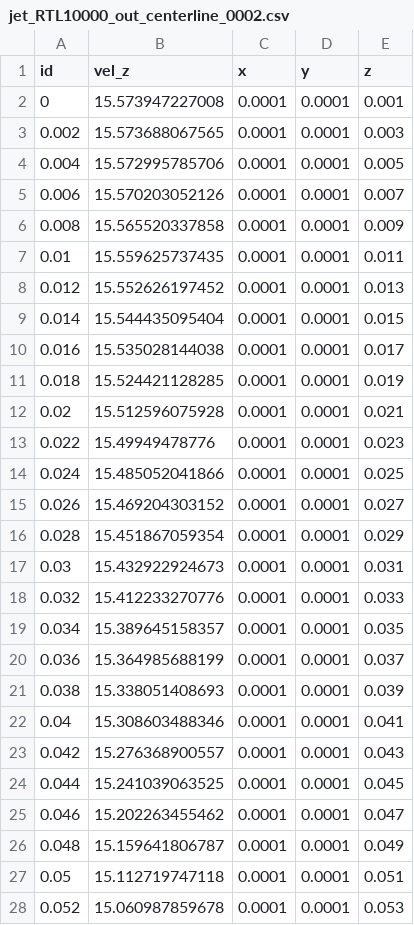
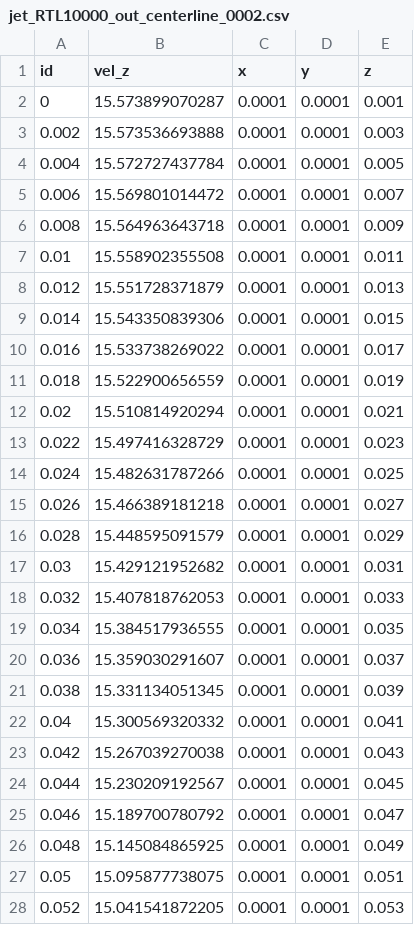
Before and after one commit to idaholab/open_pronghorn, a CSV file: validation/free_flow/jets/single-stream-jet/RTL10000/gold/jet_RTL10000_out_centerline_0002.csv, drawn as a sheet; only a part is shown; the diff covers the shown part only.

```diff
--- a/validation/free_flow/jets/single-stream-jet/RTL10000/gold/jet_RTL10000_out_centerline_0002.csv
+++ b/validation/free_flow/jets/single-stream-jet/RTL10000/gold/jet_RTL10000_out_centerline_0002.csv
@@ -1,28 +1,28 @@
 id,vel_z,x,y,z
-0,15.573947227008,0.0001,0.0001,0.001
-0.002,15.573688067565,0.0001,0.0001,0.003
-0.004,15.572995785706,0.0001,0.0001,0.005
-0.006,15.570203052126,0.0001,0.0001,0.007
-0.008,15.565520337858,0.0001,0.0001,0.009
-0.01,15.559625737435,0.0001,0.0001,0.011
-0.012,15.552626197452,0.0001,0.0001,0.013
-0.014,15.544435095404,0.0001,0.0001,0.015
-0.016,15.535028144038,0.0001,0.0001,0.017
-0.018,15.524421128285,0.0001,0.0001,0.019
-0.02,15.512596075928,0.0001,0.0001,0.021
-0.022,15.49949478776,0.0001,0.0001,0.023
-0.024,15.485052041866,0.0001,0.0001,0.025
-0.026,15.469204303152,0.0001,0.0001,0.027
-0.028,15.451867059354,0.0001,0.0001,0.029
-0.03,15.432922924673,0.0001,0.0001,0.031
-0.032,15.412233270776,0.0001,0.0001,0.033
-0.034,15.389645158357,0.0001,0.0001,0.035
-0.036,15.364985688199,0.0001,0.0001,0.037
-0.038,15.338051408693,0.0001,0.0001,0.039
-0.04,15.308603488346,0.0001,0.0001,0.041
-0.042,15.276368900557,0.0001,0.0001,0.043
-0.044,15.241039063525,0.0001,0.0001,0.045
-0.046,15.202263455462,0.0001,0.0001,0.047
-0.048,15.159641806787,0.0001,0.0001,0.049
-0.05,15.112719747118,0.0001,0.0001,0.051
-0.052,15.060987859678,0.0001,0.0001,0.053
+0,15.573899070287,0.0001,0.0001,0.001
+0.002,15.573536693888,0.0001,0.0001,0.003
+0.004,15.572727437784,0.0001,0.0001,0.005
+0.006,15.569801014472,0.0001,0.0001,0.007
+0.008,15.564963643718,0.0001,0.0001,0.009
+0.01,15.558902355508,0.0001,0.0001,0.011
+0.012,15.551728371879,0.0001,0.0001,0.013
+0.014,15.543350839306,0.0001,0.0001,0.015
+0.016,15.533738269022,0.0001,0.0001,0.017
+0.018,15.522900656559,0.0001,0.0001,0.019
+0.02,15.510814920294,0.0001,0.0001,0.021
+0.022,15.497416328729,0.0001,0.0001,0.023
+0.024,15.482631787266,0.0001,0.0001,0.025
+0.026,15.466389181218,0.0001,0.0001,0.027
+0.028,15.448595091579,0.0001,0.0001,0.029
+0.03,15.429121952682,0.0001,0.0001,0.031
+0.032,15.407818762053,0.0001,0.0001,0.033
+0.034,15.384517936555,0.0001,0.0001,0.035
+0.036,15.359030291607,0.0001,0.0001,0.037
+0.038,15.331134051345,0.0001,0.0001,0.039
+0.04,15.300569320332,0.0001,0.0001,0.041
+0.042,15.267039270038,0.0001,0.0001,0.043
+0.044,15.230209192567,0.0001,0.0001,0.045
+0.046,15.189700780792,0.0001,0.0001,0.047
+0.048,15.145084865925,0.0001,0.0001,0.049
+0.05,15.095877738075,0.0001,0.0001,0.051
+0.052,15.041541872205,0.0001,0.0001,0.053
```
Also changed, not shown: 123 edited cells elsewhere in this file, validation/free_flow/jets/single-stream-jet/RTL10000/gold/combined_halfwidths.csv.
